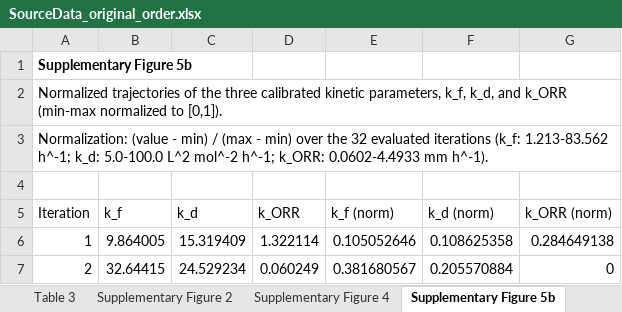
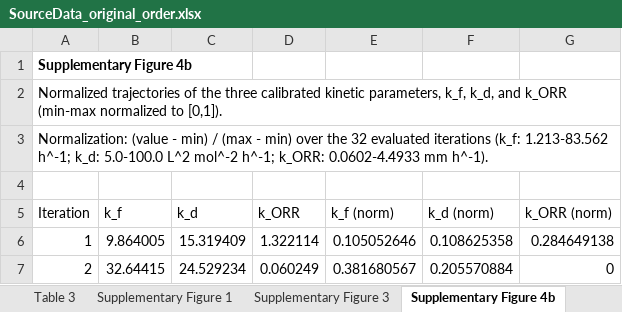
Before and after one commit to sanjukadupul-wq/Dissolve-3.0, an Excel workbook: SourceData_original_order.xlsx, sheet Supplementary Figure 4b, drawn as a sheet; only a part is shown; values as stored, in another font and other column widths than the file's, no borders; the diff names each change by its address in the sheet, - before the commit and + after, or states it on an @@ line.

```diff
--- a/SourceData_original_order.xlsx (sheet Supplementary Figure 4b)
+++ b/SourceData_original_order.xlsx (sheet Supplementary Figure 4b)
-sheet tab: Supplementary Figure 2
+sheet tab: Supplementary Figure 1
-sheet tab: Supplementary Figure 4
+sheet tab: Supplementary Figure 3
-sheet tab: Supplementary Figure 5b
+sheet tab: Supplementary Figure 4b
-A1 (Iteration): Supplementary Figure 5b
+A1 (Iteration): Supplementary Figure 4b
```
Also changed, not shown: sheet Table S1, sheet Supplementary Figure 7c,d, sheet Supplementary Figure 1, sheet Supplementary Figure 3, sheet Supplementary Figure 7a,b, sheet Supplementary Figure 5, other sheet tabs, deliver/SourceData.xlsx, 4 other files.
